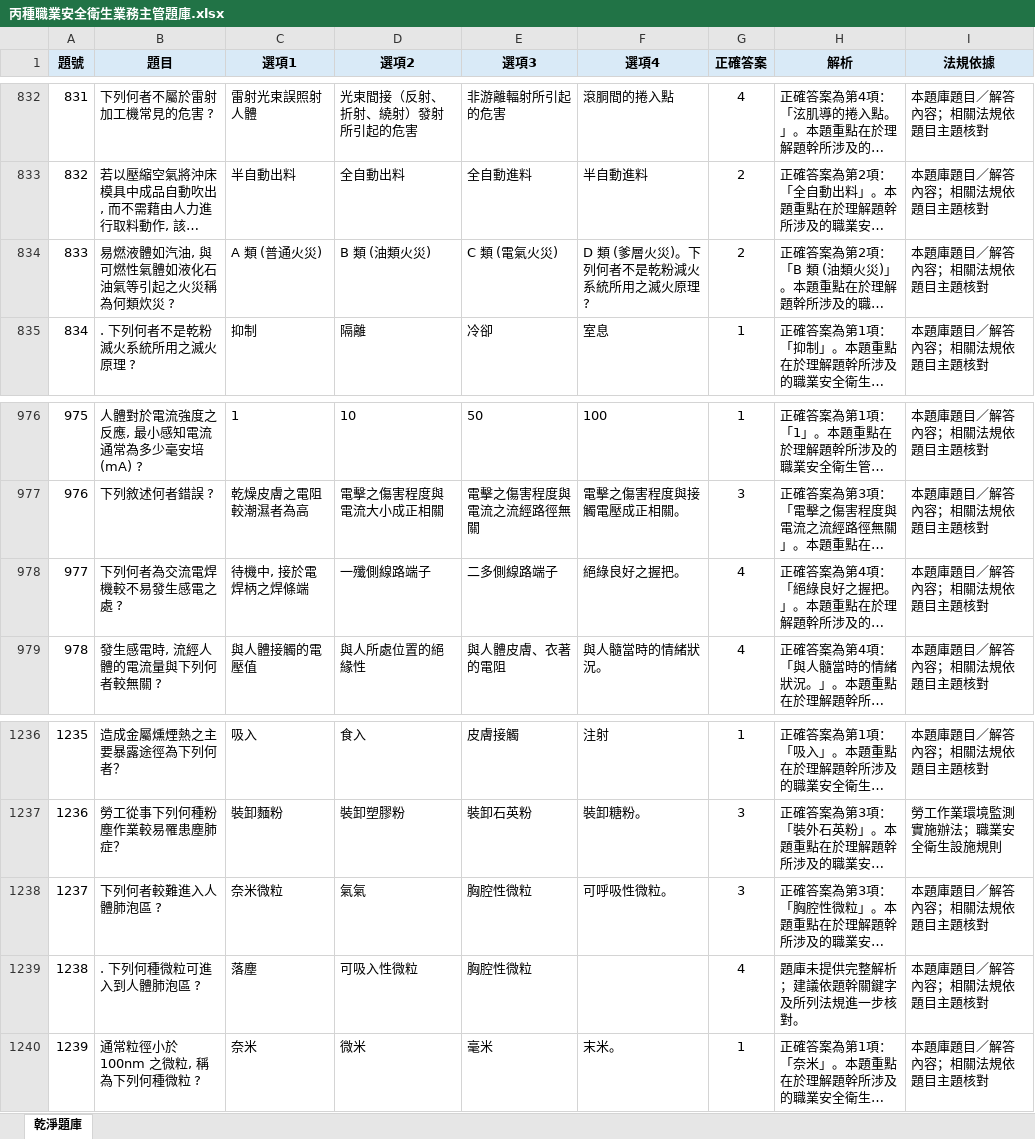
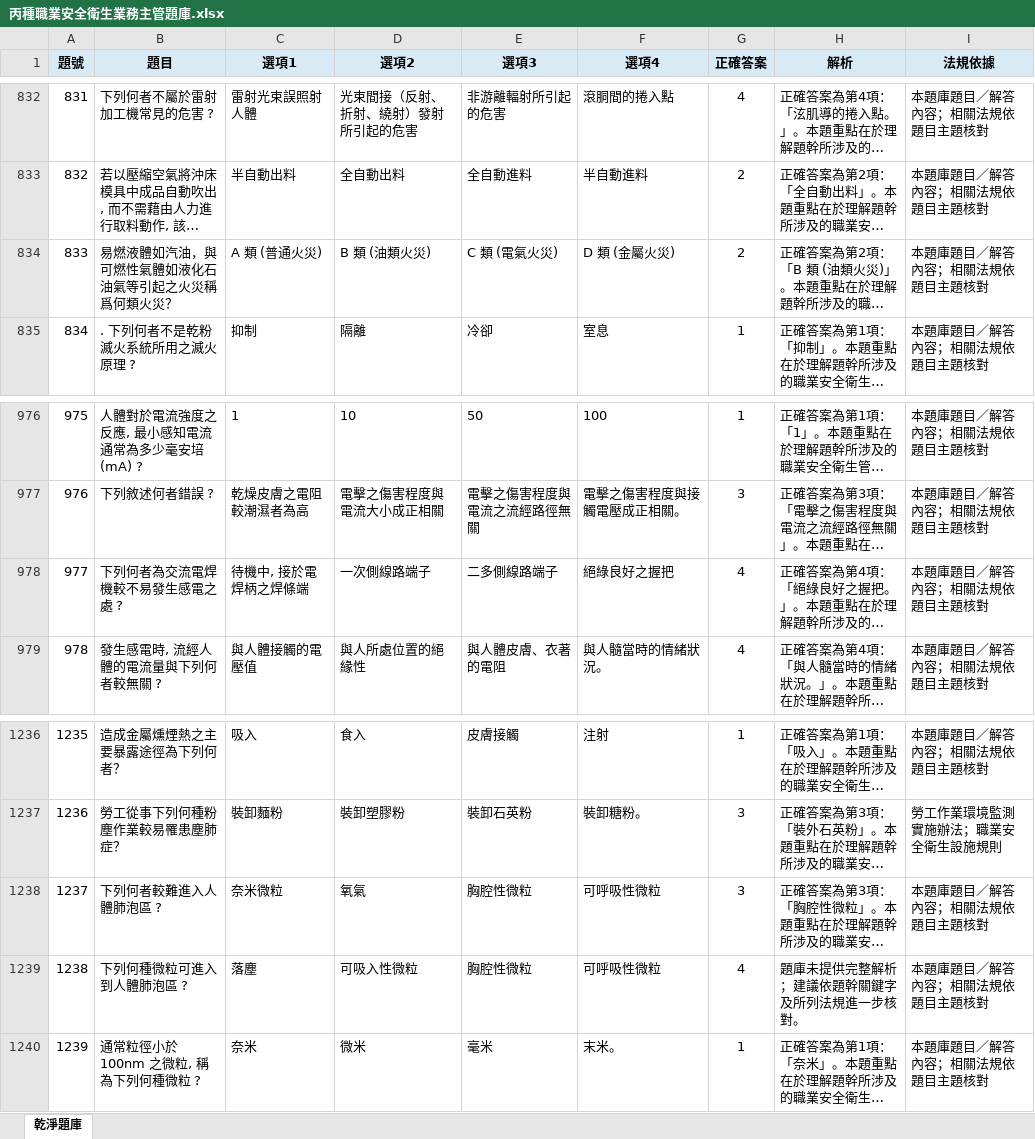
Before and after one commit to drher/drher.github.io, an Excel workbook: salf/丙種職業安全衛生業務主管題庫.xlsx, sheet 乾淨題庫, drawn as a sheet; only a part is shown, gaps mark what is left out; long unchanged cells end in …; values as stored, in another font and other column widths than the file's, no borders; the diff names each change by its address in the sheet, - before the commit and + after, or states it on an @@ line.

```diff
--- a/salf/丙種職業安全衛生業務主管題庫.xlsx (sheet 乾淨題庫)
+++ b/salf/丙種職業安全衛生業務主管題庫.xlsx (sheet 乾淨題庫)
-B834 (題目): 易燃液體如汽油, 與可燃性氣體如液化石油氣等引起之火災稱為何類炊災 ?
+B834 (題目): 易燃液體如汽油，與可燃性氣體如液化石油氣等引起之火災稱爲何類火災？
-F834 (選項4): D 類 (爹層火災)。下列何者不是乾粉減火系統所用之滅火原理 ?
+F834 (選項4): D 類 (金屬火災)
-D978 (選項2): 一殲側線路端子
+D978 (選項2): 一次側線路端子
-F978 (選項4): 絕綠良好之握把。
+F978 (選項4): 絕綠良好之握把
-D1238 (選項2): 氣氣
+D1238 (選項2): 氧氣
-F1238 (選項4): 可呼吸性微粒。
+F1238 (選項4): 可呼吸性微粒
-B1239 (題目): . 下列何種微粒可進入到人體肺泡區 ?
+B1239 (題目): 下列何種微粒可進入到人體肺泡區 ?
-F1239 (選項4): (empty)
+F1239 (選項4): 可呼吸性微粒
```
Also changed, not shown: salf/及格.xlsx.
